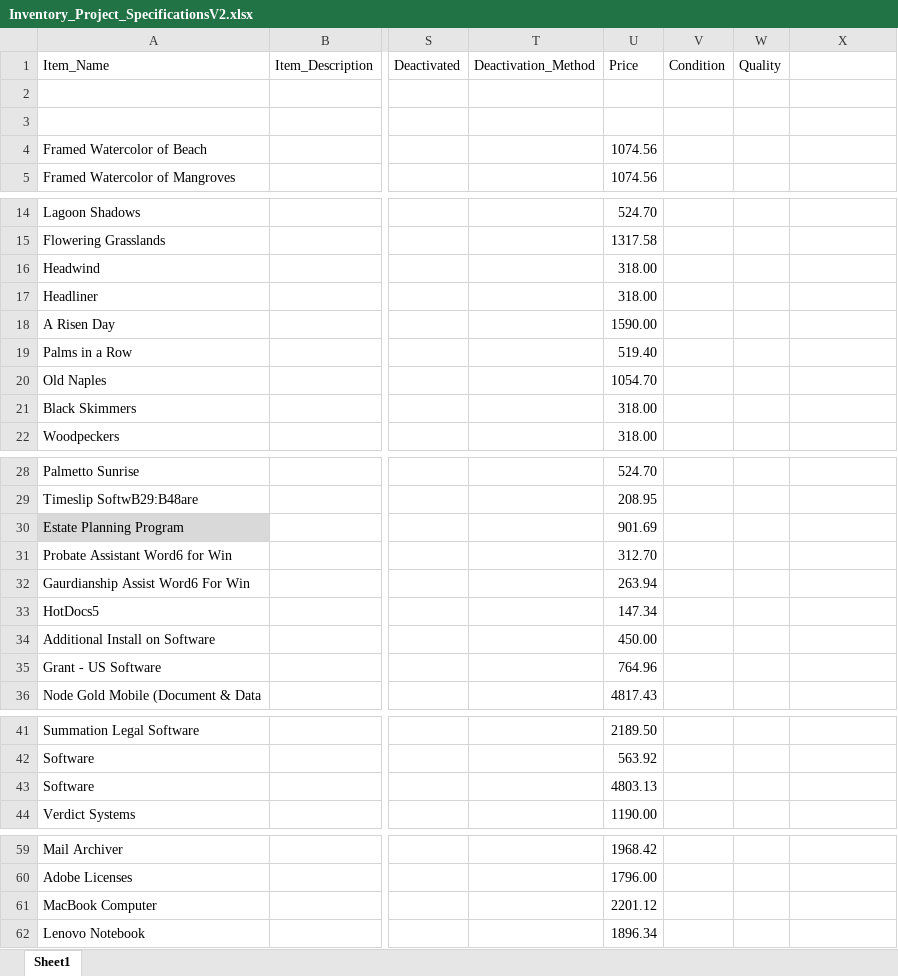
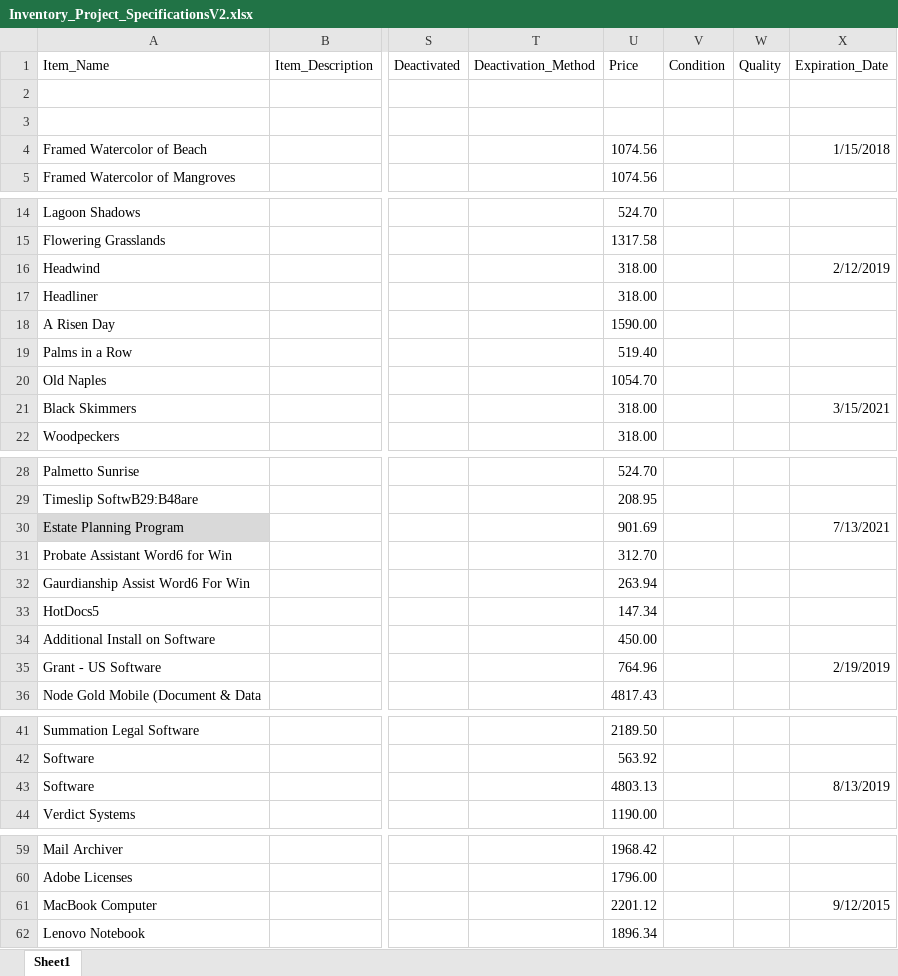
Before and after one commit to rtrevino821/SpecsProject, an Excel workbook: SpecsProject/Excel/Inventory_Project_SpecificationsV2.xlsx, sheet Sheet1, drawn as a sheet; only a part is shown, gaps mark what is left out; values as stored, in another font and other column widths than the file's, no borders; the diff names each change by its address in the sheet, - before the commit and + after, or states it on an @@ line.

```diff
--- a/SpecsProject/Excel/Inventory_Project_SpecificationsV2.xlsx (sheet Sheet1)
+++ b/SpecsProject/Excel/Inventory_Project_SpecificationsV2.xlsx (sheet Sheet1)
-X1: (empty)
+X1: Expiration_Date
-X4 (Expiration_Date): (empty)
+X4 (Expiration_Date): 1/15/2018
-X16 (Expiration_Date): (empty)
+X16 (Expiration_Date): 2/12/2019
-X21 (Expiration_Date): (empty)
+X21 (Expiration_Date): 3/15/2021
-X30 (Expiration_Date): (empty)
+X30 (Expiration_Date): 7/13/2021
-X35 (Expiration_Date): (empty)
+X35 (Expiration_Date): 2/19/2019
-X43 (Expiration_Date): (empty)
+X43 (Expiration_Date): 8/13/2019
-X61 (Expiration_Date): (empty)
+X61 (Expiration_Date): 9/12/2015
```
Also changed, not shown: 5 other files.
